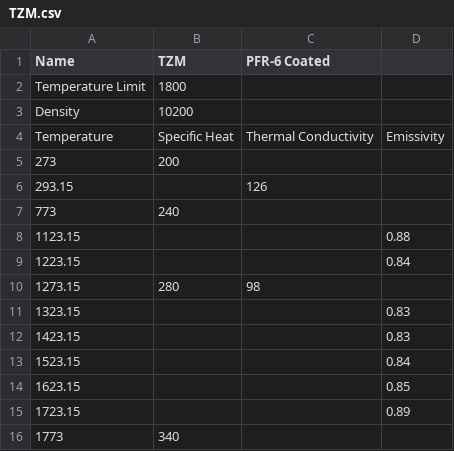
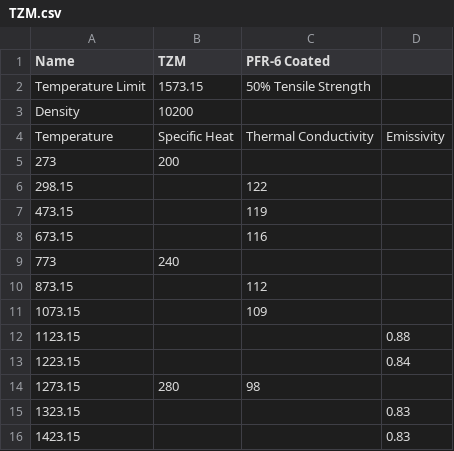
Before and after one commit to fluff-li/RoMaterials_csv_calculator, a CSV file: bib/materials/TZM.csv, drawn as a sheet; only a part is shown; the shorter side is filled out with more unchanged rows.

```diff
--- a/bib/materials/TZM.csv
+++ b/bib/materials/TZM.csv
@@ -1,3 +1,3 @@
 Name,TZM,PFR-6 Coated,
-Temperature Limit,1800,,
+Temperature Limit,1573.15,50% Tensile Strength,
 Density,10200,,
@@ -5,4 +5,8 @@ Temperature,Specific Heat,Thermal Conductivity,Emissivity
 273,200,,
-293.15,,126,
+298.15,,122,
+473.15,,119,
+673.15,,116,
 773,240,,
+873.15,,112,
+1073.15,,109,
 1123.15,,,0.88
```
Also changed, not shown: bib/materials/Inconel_601.csv, bib/materials/PFR-6.csv, 26 other files.
